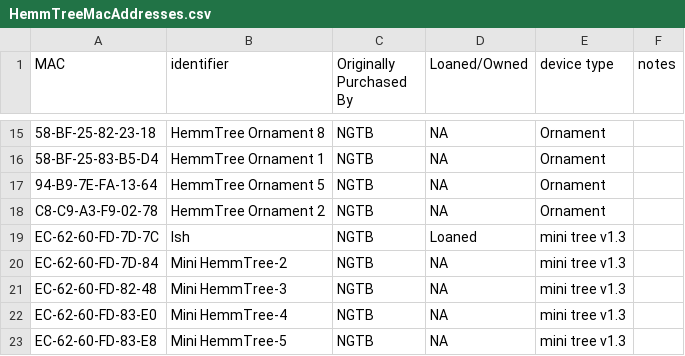
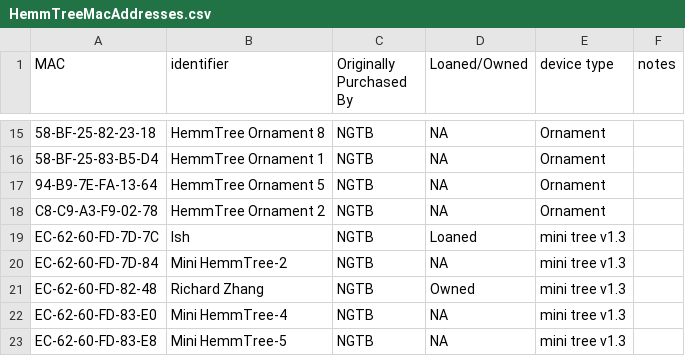
Before and after one commit to NextGenTechBar/HemmTree, a CSV file: HemmTreeMacAddresses.csv, drawn as a sheet; only a part is shown, gaps mark what is left out.

Commit message:
Update HemmTreeMacAddresses.csv

```diff
--- a/HemmTreeMacAddresses.csv
+++ b/HemmTreeMacAddresses.csv
@@ -20,3 +20,3 @@ EC-62-60-FD-7D-7C,Ish,NGTB,Loaned,mini tree v1.3,
 EC-62-60-FD-7D-84,Mini HemmTree-2,NGTB,NA,mini tree v1.3,
-EC-62-60-FD-82-48,Mini HemmTree-3,NGTB,NA,mini tree v1.3,
+EC-62-60-FD-82-48,Richard Zhang,NGTB,Owned,mini tree v1.3,
 EC-62-60-FD-83-E0,Mini HemmTree-4,NGTB,NA,mini tree v1.3,
```
